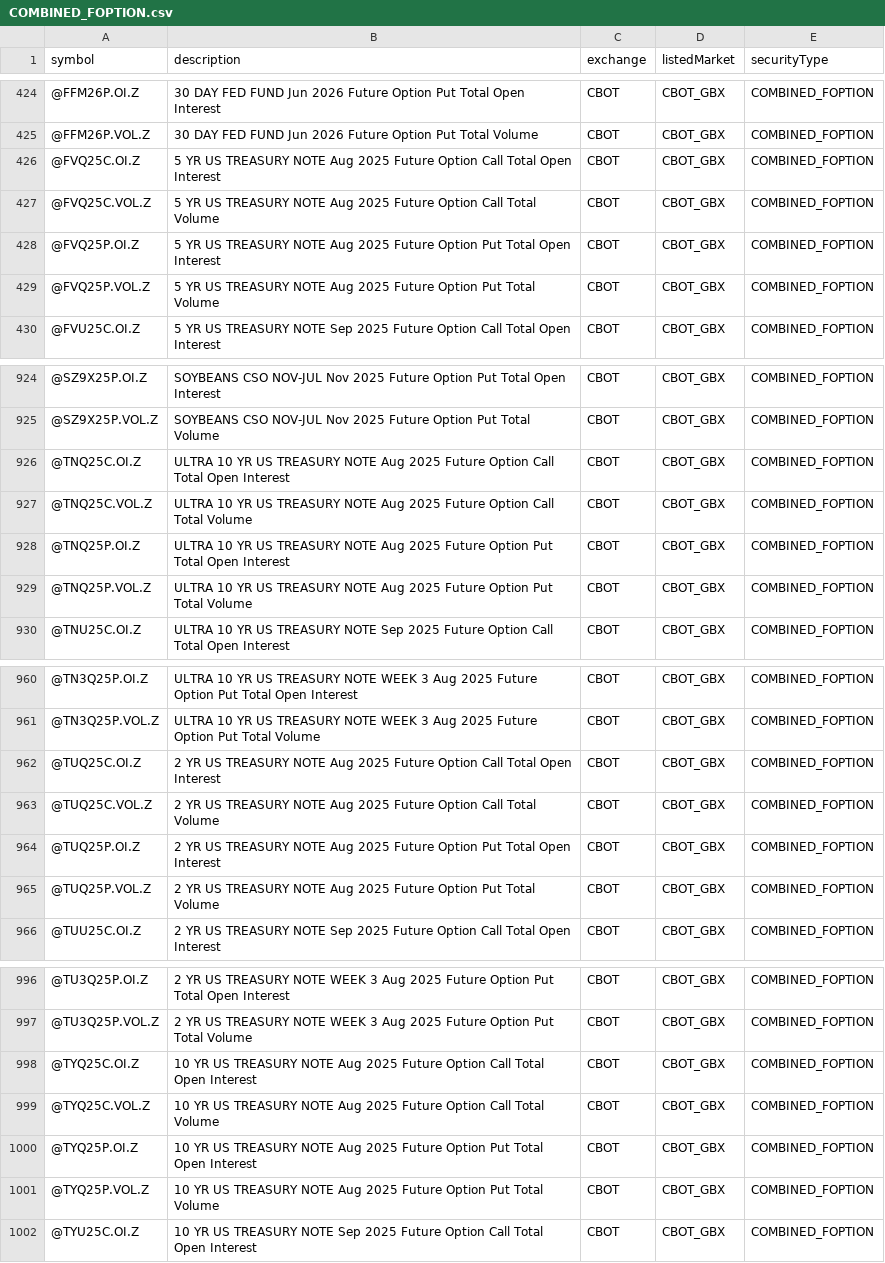
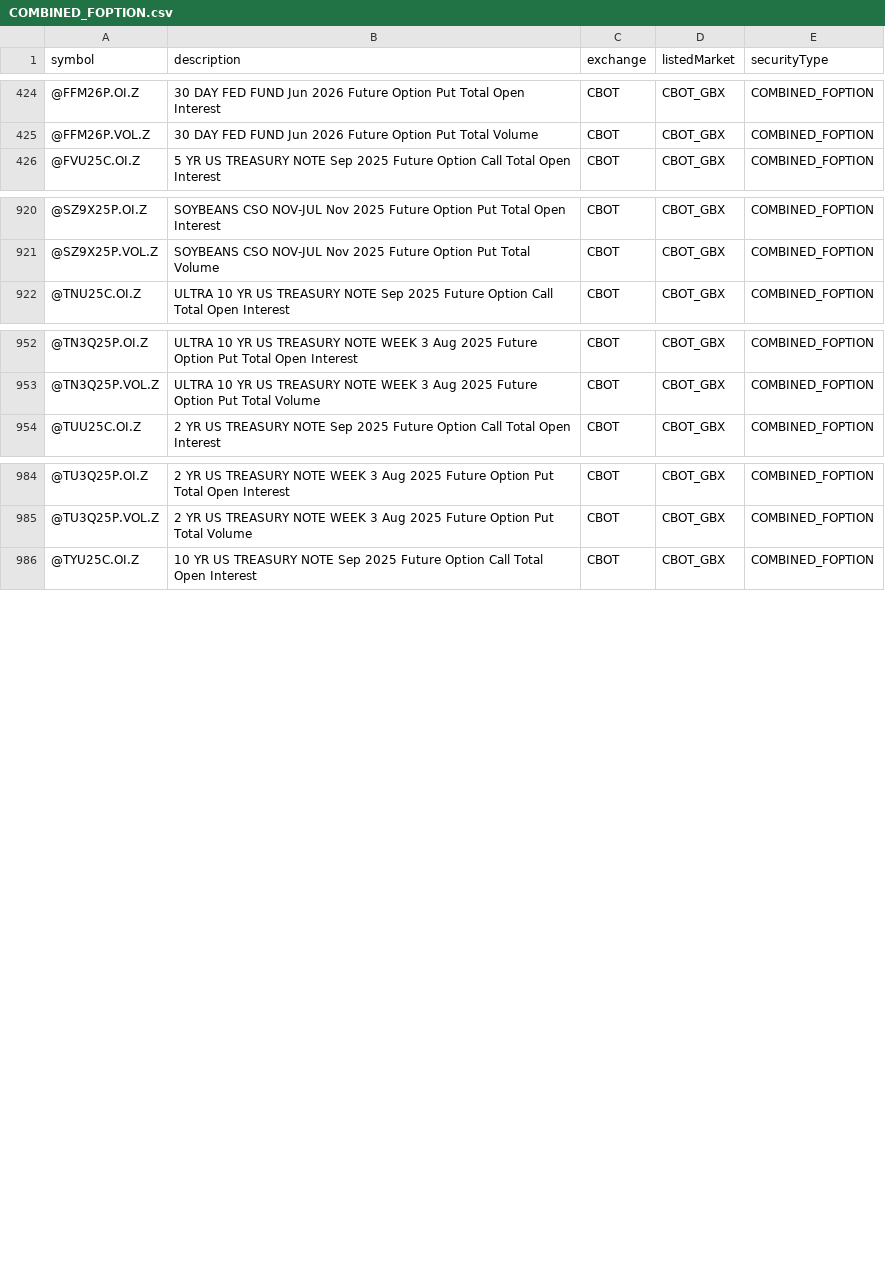
Before and after one commit to eigenkor/MarketForecaster-DTN-Symbol-Downloader, a CSV file: dtn_symbols/by_exchange/CBOT/COMBINED_FOPTION.csv, drawn as a sheet; only a part is shown, gaps mark what is left out; the diff covers the shown part only; the diff names each change by its address in the sheet, - before the commit and + after, or states it on an @@ line.

```diff
--- a/dtn_symbols/by_exchange/CBOT/COMBINED_FOPTION.csv
+++ b/dtn_symbols/by_exchange/CBOT/COMBINED_FOPTION.csv
-row 426: @FVQ25C.OI.Z | 5 YR US TREASURY NOTE Aug 2025 Future Option Call Total Open Interest | CBOT | CBOT_GBX | COMBINED_FOPTION
-row 427: @FVQ25C.VOL.Z | 5 YR US TREASURY NOTE Aug 2025 Future Option Call Total Volume | CBOT | CBOT_GBX | COMBINED_FOPTION
-row 428: @FVQ25P.OI.Z | 5 YR US TREASURY NOTE Aug 2025 Future Option Put Total Open Interest | CBOT | CBOT_GBX | COMBINED_FOPTION
-row 429: @FVQ25P.VOL.Z | 5 YR US TREASURY NOTE Aug 2025 Future Option Put Total Volume | CBOT | CBOT_GBX | COMBINED_FOPTION
-row 926: @TNQ25C.OI.Z | ULTRA 10 YR US TREASURY NOTE Aug 2025 Future Option Call Total Open Interest | CBOT | CBOT_GBX | COMBINED_FOPTION
-row 927: @TNQ25C.VOL.Z | ULTRA 10 YR US TREASURY NOTE Aug 2025 Future Option Call Total Volume | CBOT | CBOT_GBX | COMBINED_FOPTION
-row 928: @TNQ25P.OI.Z | ULTRA 10 YR US TREASURY NOTE Aug 2025 Future Option Put Total Open Interest | CBOT | CBOT_GBX | COMBINED_FOPTION
-row 929: @TNQ25P.VOL.Z | ULTRA 10 YR US TREASURY NOTE Aug 2025 Future Option Put Total Volume | CBOT | CBOT_GBX | COMBINED_FOPTION
-row 962: @TUQ25C.OI.Z | 2 YR US TREASURY NOTE Aug 2025 Future Option Call Total Open Interest | CBOT | CBOT_GBX | COMBINED_FOPTION
-row 963: @TUQ25C.VOL.Z | 2 YR US TREASURY NOTE Aug 2025 Future Option Call Total Volume | CBOT | CBOT_GBX | COMBINED_FOPTION
-row 964: @TUQ25P.OI.Z | 2 YR US TREASURY NOTE Aug 2025 Future Option Put Total Open Interest | CBOT | CBOT_GBX | COMBINED_FOPTION
-row 965: @TUQ25P.VOL.Z | 2 YR US TREASURY NOTE Aug 2025 Future Option Put Total Volume | CBOT | CBOT_GBX | COMBINED_FOPTION
-row 998: @TYQ25C.OI.Z | 10 YR US TREASURY NOTE Aug 2025 Future Option Call Total Open Interest | CBOT | CBOT_GBX | COMBINED_FOPTION
-row 999: @TYQ25C.VOL.Z | 10 YR US TREASURY NOTE Aug 2025 Future Option Call Total Volume | CBOT | CBOT_GBX | COMBINED_FOPTION
-row 1000: @TYQ25P.OI.Z | 10 YR US TREASURY NOTE Aug 2025 Future Option Put Total Open Interest | CBOT | CBOT_GBX | COMBINED_FOPTION
-row 1001: @TYQ25P.VOL.Z | 10 YR US TREASURY NOTE Aug 2025 Future Option Put Total Volume | CBOT | CBOT_GBX | COMBINED_FOPTION
```
Also changed, not shown: 12 removed rows elsewhere in this file, dtn_symbols/by_exchange/CME/SPREAD.csv, dtn_symbols/by_exchange/COMEX/COMBINED_FOPTION.csv, 14 other files.
